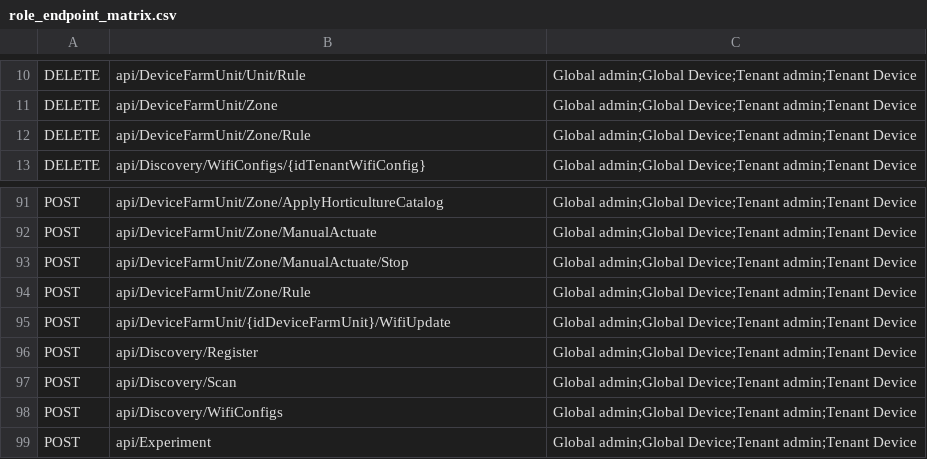
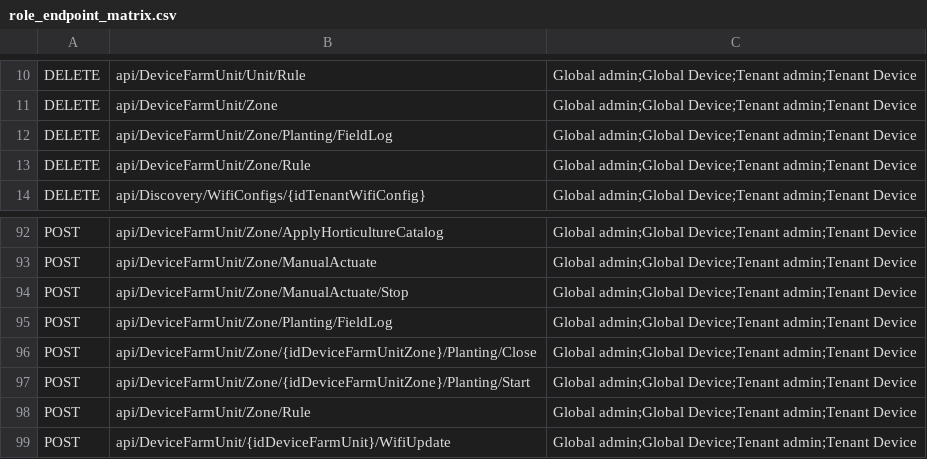
Before and after one commit to dopiskur/AgrumyService, a CSV file: Agrumy.Api.Tests/TestVectors/role_endpoint_matrix.csv, drawn as a sheet; only a part is shown, gaps mark what is left out; the shorter side is filled out with more unchanged rows.

```diff
--- a/Agrumy.Api.Tests/TestVectors/role_endpoint_matrix.csv
+++ b/Agrumy.Api.Tests/TestVectors/role_endpoint_matrix.csv
@@ -11,2 +11,3 @@ DELETE,api/DeviceFarmUnit/Unit/Rule,Global admin;Global Device;Tenant admin;Tena
 DELETE,api/DeviceFarmUnit/Zone,Global admin;Global Device;Tenant admin;Tenant Device
+DELETE,api/DeviceFarmUnit/Zone/Planting/FieldLog,Global admin;Global Device;Tenant admin;Tenant Device
 DELETE,api/DeviceFarmUnit/Zone/Rule,Global admin;Global Device;Tenant admin;Tenant Device
@@ -93,2 +94,5 @@ POST,api/DeviceFarmUnit/Zone/ManualActuate,Global admin;Global Device;Tenant adm
 POST,api/DeviceFarmUnit/Zone/ManualActuate/Stop,Global admin;Global Device;Tenant admin;Tenant Device
+POST,api/DeviceFarmUnit/Zone/Planting/FieldLog,Global admin;Global Device;Tenant admin;Tenant Device
+POST,api/DeviceFarmUnit/Zone/{idDeviceFarmUnitZone}/Planting/Close,Global admin;Global Device;Tenant admin;Tenant Device
+POST,api/DeviceFarmUnit/Zone/{idDeviceFarmUnitZone}/Planting/Start,Global admin;Global Device;Tenant admin;Tenant Device
 POST,api/DeviceFarmUnit/Zone/Rule,Global admin;Global Device;Tenant admin;Tenant Device
```
Also changed, not shown: 15 other files.
